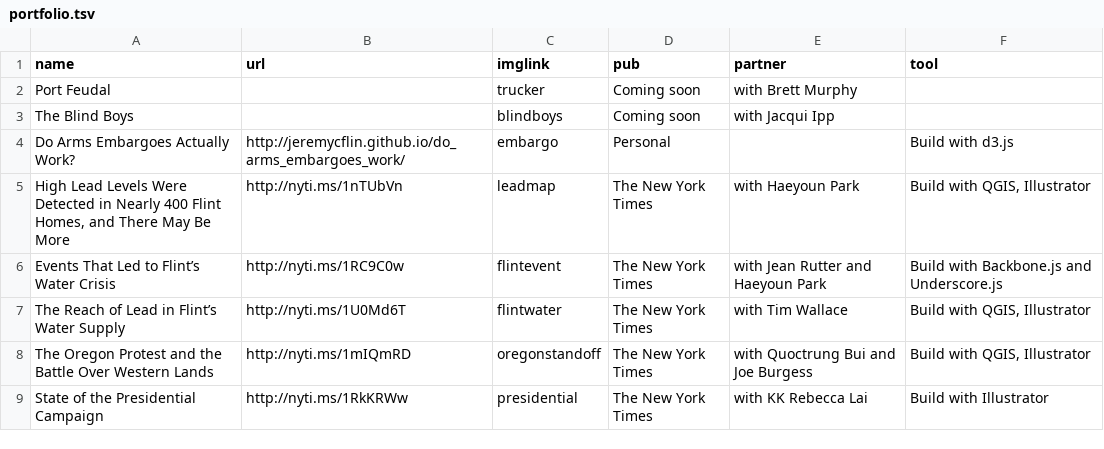
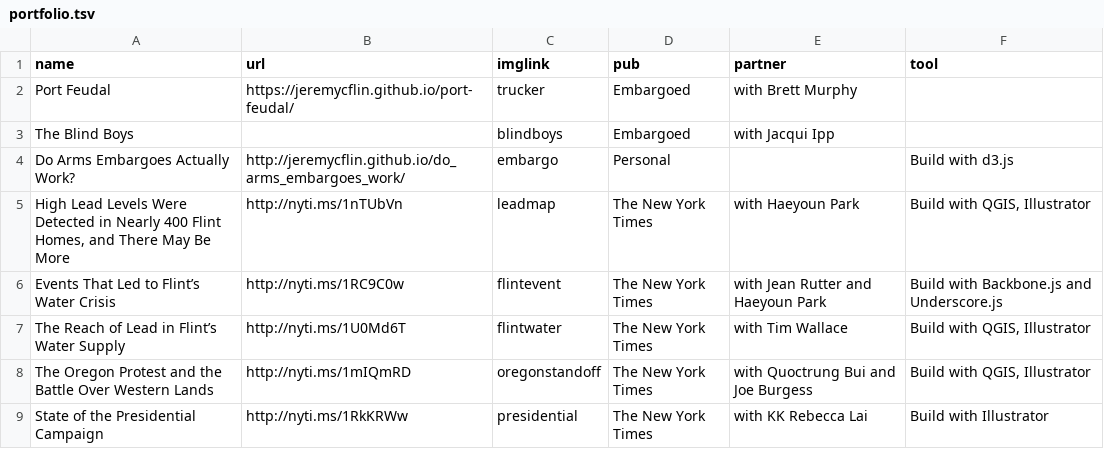
Before and after one commit to jeremycflin/jeremycflin.github.io, a TSV file: assets/portfolio.tsv, drawn as a sheet; only a part is shown.

```diff
--- a/assets/portfolio.tsv
+++ b/assets/portfolio.tsv
@@ -1,4 +1,4 @@
 name	url	imglink	pub	partner	tool
-Port Feudal		trucker	Coming soon	with Brett Murphy	
-The Blind Boys		blindboys	Coming soon	with Jacqui Ipp	
+Port Feudal 	https://jeremycflin.github.io/port-feudal/	trucker	Embargoed	with Brett Murphy		
+The Blind Boys		blindboys	Embargoed	with Jacqui Ipp	
 Do Arms Embargoes Actually Work?	http://jeremycflin.github.io/do_arms_embargoes_work/	embargo	Personal		Build with d3.js
```
Also changed, not shown: 1 other file.
